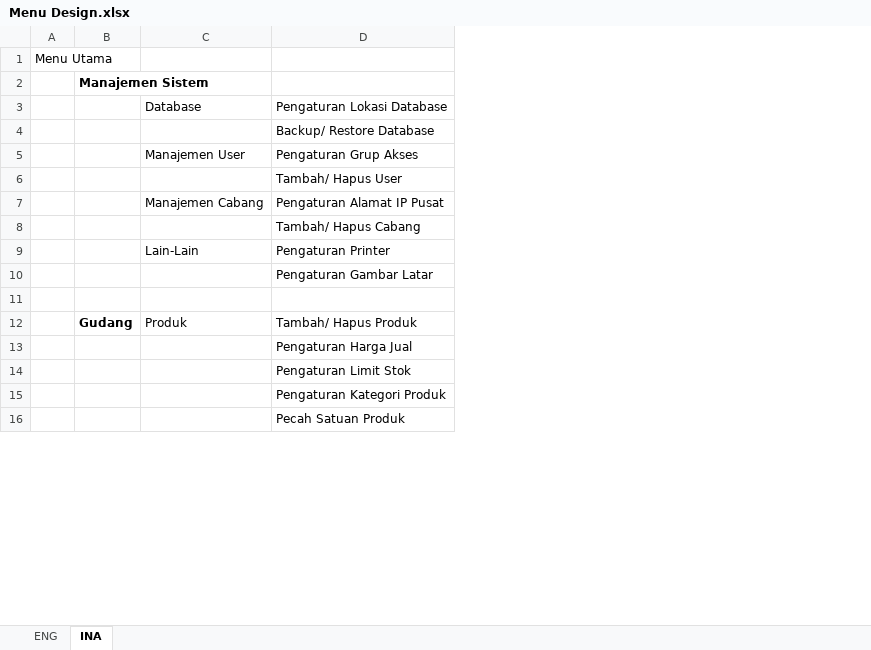
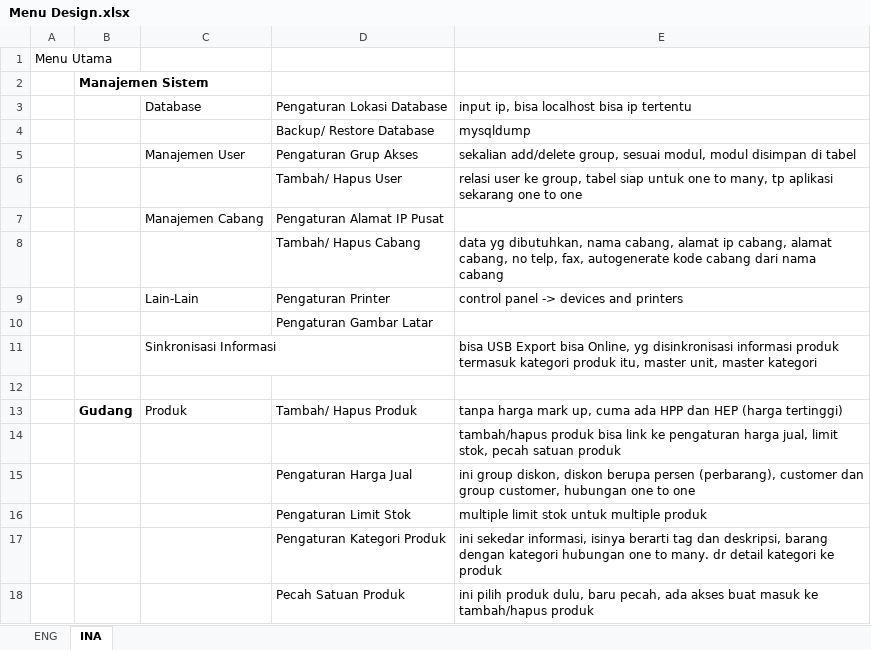
Before and after one commit to andri2908/MOVED_RoyalPetz, an Excel workbook: _DOCUMENTS_/Menu Design.xlsx, sheet INA, drawn as a sheet; only a part is shown; values as stored, in another font and other column widths than the file's, no borders; the diff covers the shown part only; the diff names each change by its address in the sheet, - before the commit and + after, or states it on an @@ line.

```diff
--- a/_DOCUMENTS_/Menu Design.xlsx (sheet INA)
+++ b/_DOCUMENTS_/Menu Design.xlsx (sheet INA)
+column E, rows 3-9: input ip, bisa localhost bisa ip tertentu | mysqldump | sekalian add/delete group, sesuai modul, modul disimpan di tabel | relasi user ke group, tabel siap untuk one to many, tp aplikasi sekarang one to one |  | data yg dibutuhkan, nama cabang, alamat ip cabang, alamat cabang, no telp, fax, autogenerate kode cabang dari nama cabang | control panel -> devices and printers; row 13: tanpa harga mark up, cuma ada HPP dan HEP (harga tertinggi); rows 15-18: ini group diskon, diskon berupa persen (perbarang), customer dan group customer, hubungan one to one | multiple limit stok untuk multiple produk | ini sekedar informasi, isinya berarti tag dan deskripsi, barang dengan kategori hubungan one to many. dr detail kategori ke produk | ini pilih produk dulu, baru pecah, ada akses buat masuk ke tambah/hapus produk
+row 11:  |  | Sinkronisasi Informasi |  | bisa USB Export bisa Online, yg disinkronisasi informasi produk termasuk kategori produk itu, master unit, master kategori
+row 14:  |  |  |  | tambah/hapus produk bisa link ke pengaturan harga jual, limit stok, pecah satuan produk
```
Also changed, not shown: 10 added rows, 2 removed rows and 7 edited cells elsewhere in this sheet, _DOCUMENTS_/Database Design.xlsx, 4 other files.
